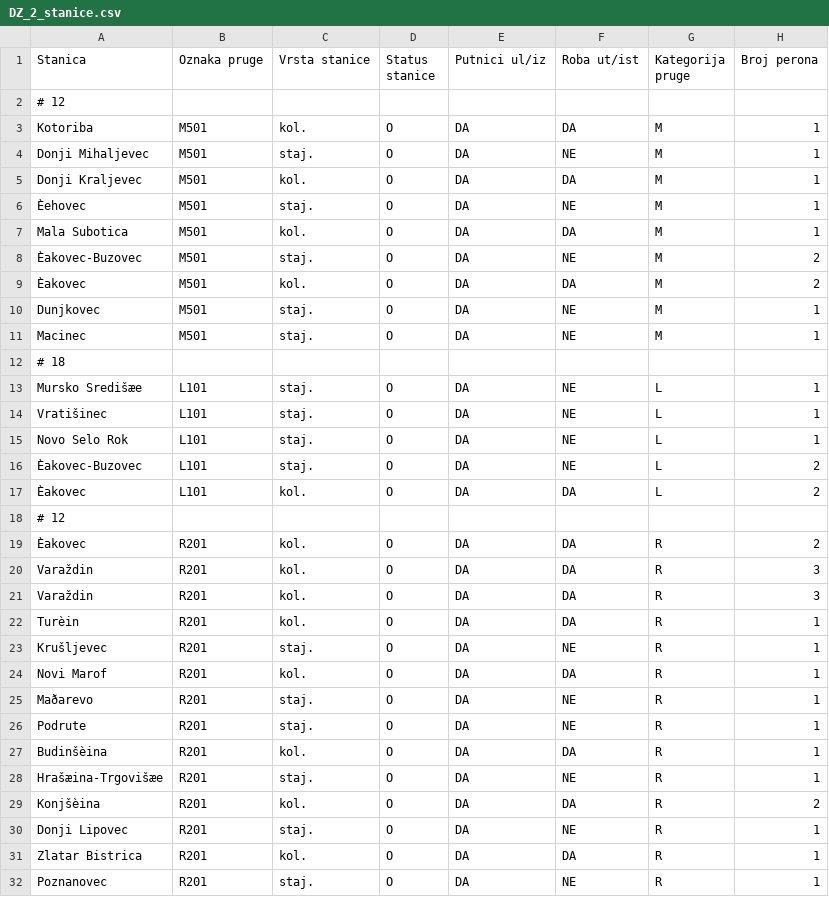
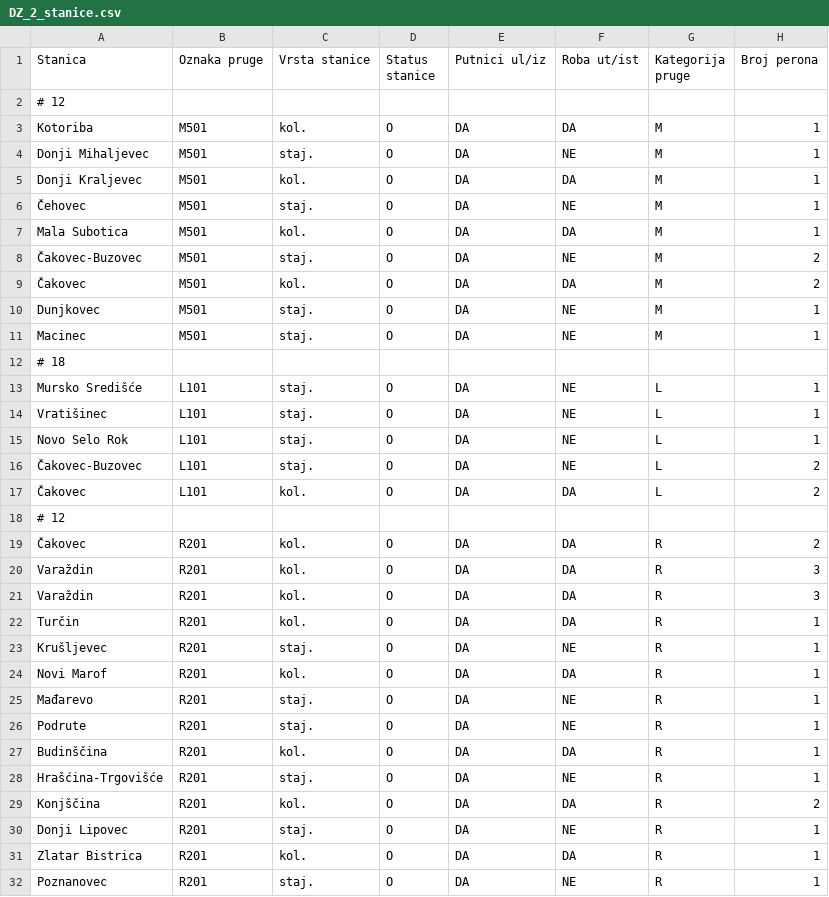
Before and after one commit to CroAnna/design-patterns-GOF, a CSV file: podaci/DZ_2_stanice.csv, drawn as a sheet; only a part is shown; the diff covers the shown part only; the diff names each change by its address in the sheet, - before the commit and + after, or states it on an @@ line.

Commit message:
Add check if document exist, new csv files, adding pruge to list

```diff
--- a/podaci/DZ_2_stanice.csv
+++ b/podaci/DZ_2_stanice.csv
-A6 (Stanica): Èehovec
+A6 (Stanica): Čehovec
-A8 (Stanica): Èakovec-Buzovec
+A8 (Stanica): Čakovec-Buzovec
-A9 (Stanica): Èakovec
+A9 (Stanica): Čakovec
-A13 (Stanica): Mursko Središæe
+A13 (Stanica): Mursko Središće
-A16 (Stanica): Èakovec-Buzovec
+A16 (Stanica): Čakovec-Buzovec
-A17 (Stanica): Èakovec
+A17 (Stanica): Čakovec
-A19 (Stanica): Èakovec
+A19 (Stanica): Čakovec
-A22 (Stanica): Turèin
+A22 (Stanica): Turčin
-A25 (Stanica): Maðarevo
+A25 (Stanica): Mađarevo
-A27 (Stanica): Budinšèina
+A27 (Stanica): Budinščina
-A28 (Stanica): Hrašæina-Trgovišæe
+A28 (Stanica): Hrašćina-Trgovišće
-A29 (Stanica): Konjšèina
+A29 (Stanica): Konjščina
```
Also changed, not shown: 15 edited cells elsewhere in this file, podaci/DZ_2_kompozicije.csv, 5 other files.
